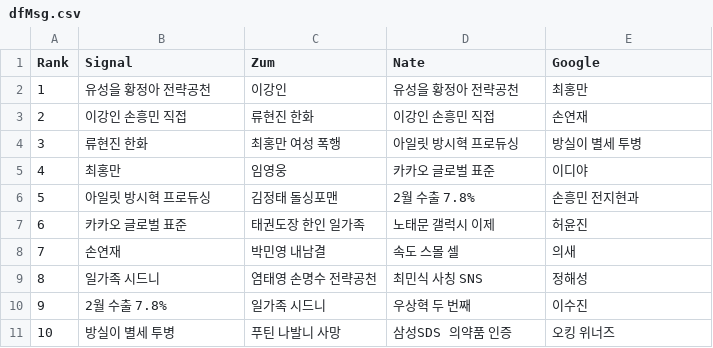
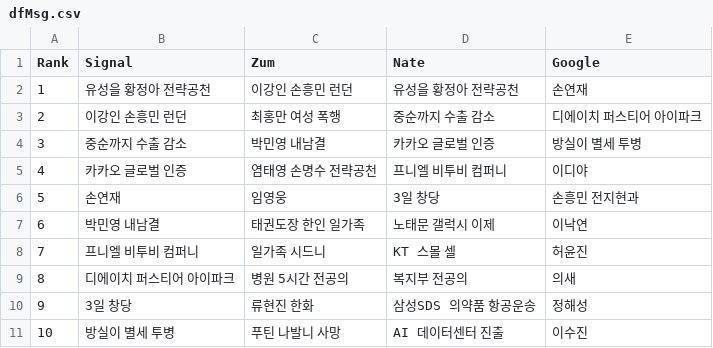
Before and after one commit to TrackerIssues/0301_TeleCollectData, a CSV file: dfMsg.csv, drawn as a sheet.

```diff
--- a/dfMsg.csv
+++ b/dfMsg.csv
@@ -1,11 +1,11 @@
 Rank,Signal,Zum,Nate,Google
-1,유성을 황정아 전략공천,이강인,유성을 황정아 전략공천,최홍만
-2,이강인 손흥민 직접,류현진 한화,이강인 손흥민 직접,손연재
-3,류현진 한화,최홍만 여성 폭행,아일릿 방시혁 프로듀싱,방실이 별세 투병
-4,최홍만,임영웅,카카오 글로벌 표준,이디야
-5,아일릿 방시혁 프로듀싱,김정태 돌싱포맨,2월 수출 7.8%,손흥민 전지현과
-6,카카오 글로벌 표준,태권도장 한인 일가족,노태문 갤럭시 이제,허윤진
-7,손연재,박민영 내남결,속도 스몰 셀,의새
-8,일가족 시드니,염태영 손명수 전략공천,최민식 사칭 SNS,정해성
-9,2월 수출 7.8%,일가족 시드니,우상혁 두 번째,이수진
-10,방실이 별세 투병,푸틴 나발니 사망,삼성SDS 의약품 인증,오킹 위너즈
+1,유성을 황정아 전략공천,이강인 손흥민 런던,유성을 황정아 전략공천,손연재
+2,이강인 손흥민 런던,최홍만 여성 폭행,중순까지 수출 감소,디에이치 퍼스티어 아이파크
+3,중순까지 수출 감소,박민영 내남결,카카오 글로벌 인증,방실이 별세 투병
+4,카카오 글로벌 인증,염태영 손명수 전략공천,프니엘 비투비 컴퍼니,이디야
+5,손연재,임영웅,3일 창당,손흥민 전지현과
+6,박민영 내남결,태권도장 한인 일가족,노태문 갤럭시 이제,이낙연
+7,프니엘 비투비 컴퍼니,일가족 시드니,KT 스몰 셀,허윤진
+8,디에이치 퍼스티어 아이파크,병원 5시간 전공의,복지부 전공의,의새
+9,3일 창당,류현진 한화,삼성SDS 의약품 항공운송,정해성
+10,방실이 별세 투병,푸틴 나발니 사망,AI 데이터센터 진출,이수진
```
Also changed, not shown: dfKeyWord.csv.
